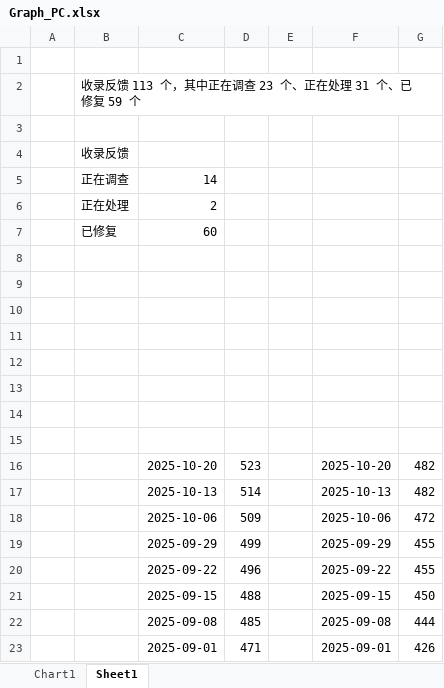
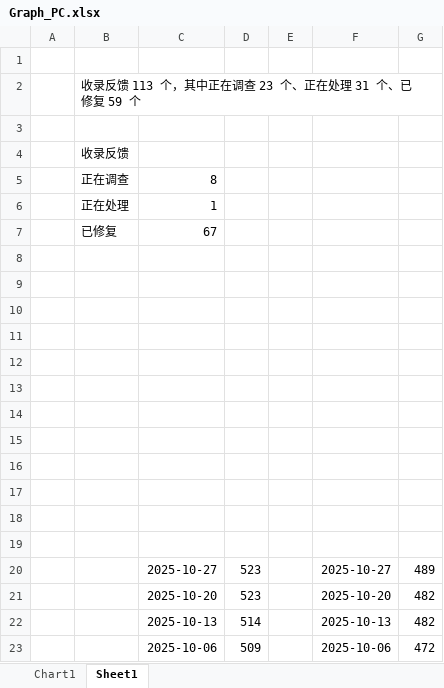
Before and after one commit to Lingggao/LGHUB, an Excel workbook: Documents/Graph_PC.xlsx, sheet Sheet1, drawn as a sheet; only a part is shown; the shorter side is filled out with more unchanged rows; values as stored, in another font and other column widths than the file's, no borders; charts and pictures not drawn; the diff names each change by its address in the sheet, - before the commit and + after, or states it on an @@ line.

Commit message:
LGHUB 2025/10/26 更新 3
签发：Ling Gao
- 反馈更新详见 Documents/Update_Feedback.md
- 平台更新详见 Documents/Update_Platform.md
- 更新简报详见 LGHUB/Canary.md
- 网站错误 & 本地化问题详见 LGHUB/WebLoc/README.md

```diff
--- a/Documents/Graph_PC.xlsx (sheet Sheet1)
+++ b/Documents/Graph_PC.xlsx (sheet Sheet1)
-C5: 14
+C5: 8
-C6: 2
+C6: 1
-C7: 60
+C7: 67
+row 16: (empty)
+row 17: (empty)
+row 18: (empty)
+row 19: (empty)
+row 20:  |  | 2025-10-27 | 523 |  | 2025-10-27 | 489
```
Also changed, not shown: charts or pictures, 9 other files.
